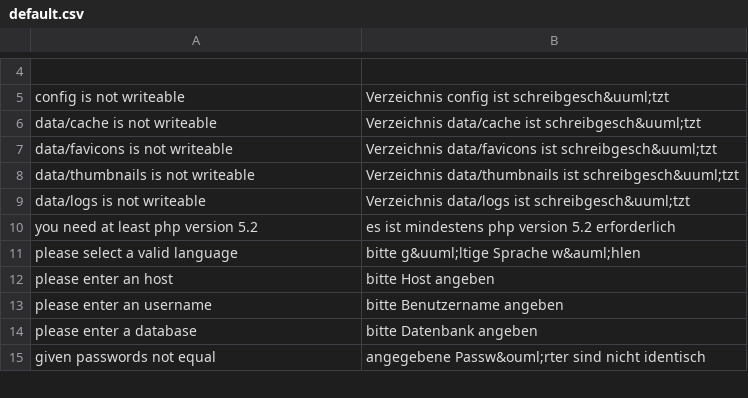
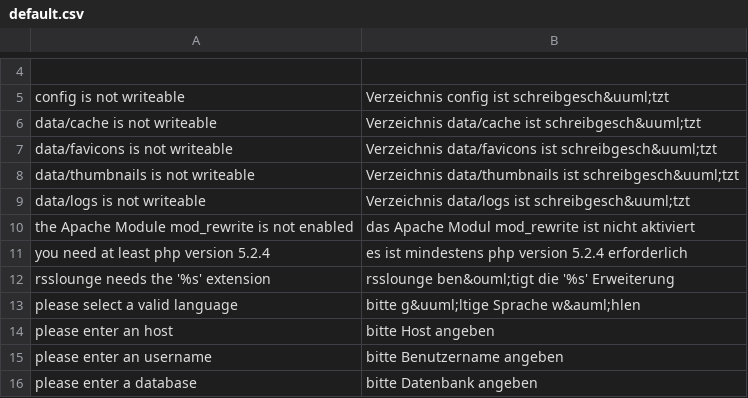
Before and after one commit to AlexFaraino/RSS-Lounge-Fork, a CSV file: application/locale/de/default.csv, drawn as a sheet; only a part is shown, gaps mark what is left out; the shorter side is filled out with more unchanged rows.

Commit message:
Improvement of installation process: - check required php extensions - check whether mod_rewrite is available - fixed variable definitions on install.php
- Bugfix: index.php defines config path with wrong application path

```diff
--- a/application/locale/de/default.csv
+++ b/application/locale/de/default.csv
@@ -9,3 +9,5 @@ data/thumbnails is not writeable|Verzeichnis data/thumbnails ist schreibgesch&uu
 data/logs is not writeable|Verzeichnis data/logs ist schreibgesch&uuml;tzt
-you need at least php version 5.2|es ist mindestens php version 5.2 erforderlich
+the Apache Module mod_rewrite is not enabled|das Apache Modul mod_rewrite ist nicht aktiviert
+you need at least php version 5.2.4|es ist mindestens php version 5.2.4 erforderlich
+rsslounge needs the '%s' extension|rsslounge ben&ouml;tigt die '%s' Erweiterung
 please select a valid language|bitte g&uuml;ltige Sprache w&auml;hlen
```
Also changed, not shown: 4 other files.
